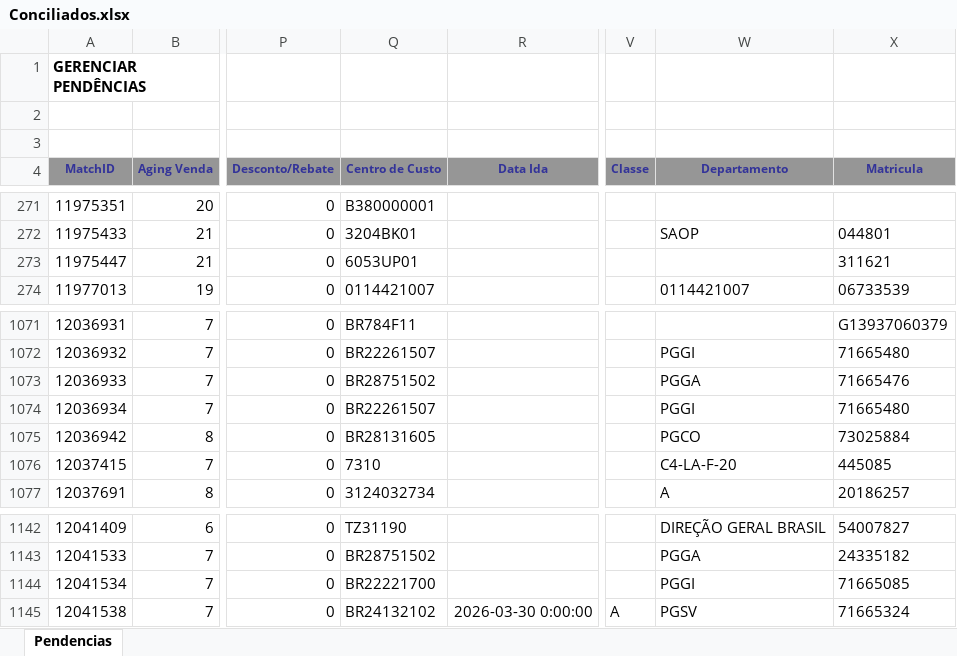
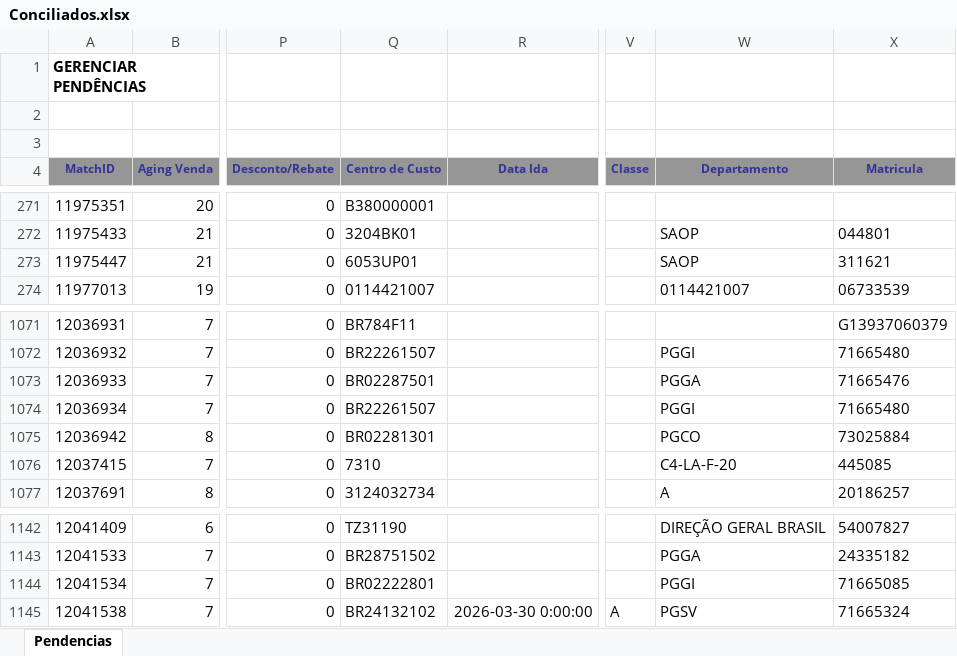
Before and after one commit to Nicolas-Cavalcante/concilia-o-financeira, an Excel workbook: outputs/Corretos/Conciliados.xlsx, sheet Pendencias, drawn as a sheet; only a part is shown, gaps mark what is left out; values as stored, in another font and other column widths than the file's, no borders; charts and pictures not drawn; the diff names each change by its address in the sheet, - before the commit and + after, or states it on an @@ line.

```diff
--- a/outputs/Corretos/Conciliados.xlsx (sheet Pendencias)
+++ b/outputs/Corretos/Conciliados.xlsx (sheet Pendencias)
-W273 (Departamento): (empty)
+W273 (Departamento): SAOP
-Q1073 (Centro de Custo): BR28751502
+Q1073 (Centro de Custo): BR02287501
-Q1075 (Centro de Custo): BR28131605
+Q1075 (Centro de Custo): BR02281301
-Q1144 (Centro de Custo): BR22221700
+Q1144 (Centro de Custo): BR02222801
```
Also changed, not shown: logs/historico_execucao.xlsx, logs/historico_execucao_detalhado.xlsx, 14 other files.
